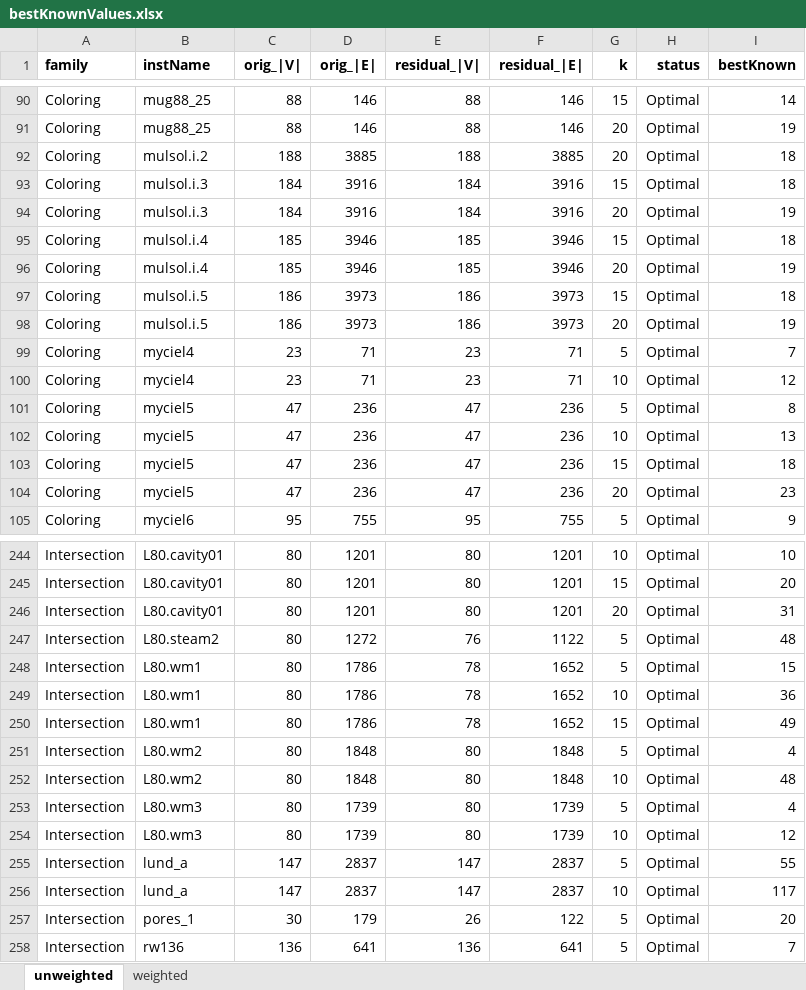
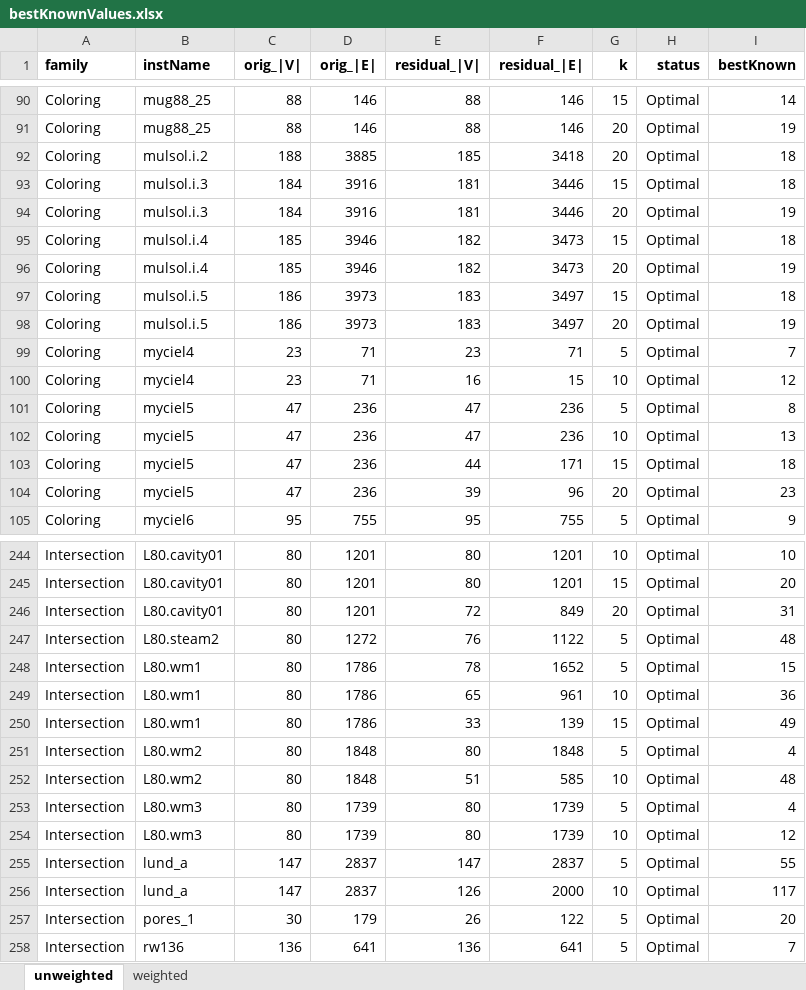
Before and after one commit to FabioCiccarelli/BP_k-vertex-cut, an Excel workbook: results/bestKnownValues.xlsx, sheet unweighted, drawn as a sheet; only a part is shown, gaps mark what is left out; values as stored, in another font and other column widths than the file's, no borders; the diff covers the shown part only; the diff names each change by its address in the sheet, - before the commit and + after, or states it on an @@ line.

```diff
--- a/results/bestKnownValues.xlsx (sheet unweighted)
+++ b/results/bestKnownValues.xlsx (sheet unweighted)
-E92 (residual_|V|): 188
+E92 (residual_|V|): 185
-F92 (residual_|E|): 3885
+F92 (residual_|E|): 3418
-E93:E94 (residual_|V|): 184
+E93:E94 (residual_|V|): 181
-F93:F94 (residual_|E|): 3916
+F93:F94 (residual_|E|): 3446
-E95:E96 (residual_|V|): 185
+E95:E96 (residual_|V|): 182
-F95:F96 (residual_|E|): 3946
+F95:F96 (residual_|E|): 3473
-E97:E98 (residual_|V|): 186
+E97:E98 (residual_|V|): 183
-F97:F98 (residual_|E|): 3973
+F97:F98 (residual_|E|): 3497
-E100 (residual_|V|): 23
+E100 (residual_|V|): 16
-F100 (residual_|E|): 71
+F100 (residual_|E|): 15
-E103 (residual_|V|): 47
+E103 (residual_|V|): 44
-F103 (residual_|E|): 236
+F103 (residual_|E|): 171
-E104 (residual_|V|): 47
+E104 (residual_|V|): 39
-F104 (residual_|E|): 236
+F104 (residual_|E|): 96
-E246 (residual_|V|): 80
+E246 (residual_|V|): 72
-F246 (residual_|E|): 1201
+F246 (residual_|E|): 849
-E249 (residual_|V|): 78
+E249 (residual_|V|): 65
-F249 (residual_|E|): 1652
+F249 (residual_|E|): 961
-E250 (residual_|V|): 78
+E250 (residual_|V|): 33
-F250 (residual_|E|): 1652
+F250 (residual_|E|): 139
-E252 (residual_|V|): 80
+E252 (residual_|V|): 51
-F252 (residual_|E|): 1848
+F252 (residual_|E|): 585
-E256 (residual_|V|): 147
+E256 (residual_|V|): 126
-F256 (residual_|E|): 2837
+F256 (residual_|E|): 2000
```
Also changed, not shown: 55 edited cells elsewhere in this sheet, sheet weighted, results/BPresults.xlsx, 42 other files.
